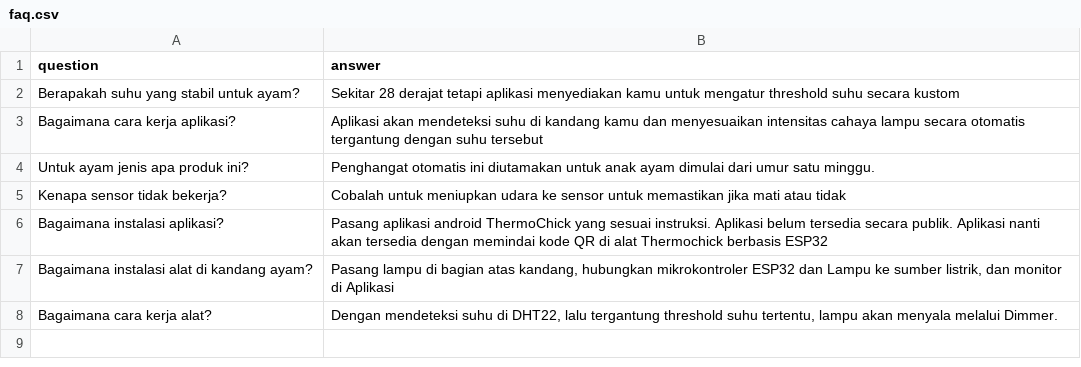
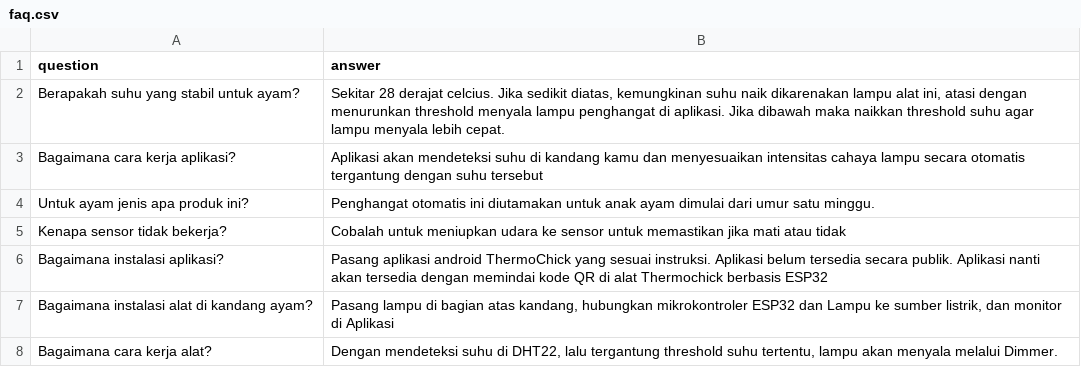
Before and after one commit to nabeellagi/ThermoChick, a CSV file: backend/data/faq.csv, drawn as a sheet.

```diff
--- a/backend/data/faq.csv
+++ b/backend/data/faq.csv
@@ -1,3 +1,3 @@
 "question","answer"
-"Berapakah suhu yang stabil untuk ayam?","Sekitar 28 derajat tetapi aplikasi menyediakan kamu untuk mengatur threshold suhu secara kustom"
+"Berapakah suhu yang stabil untuk ayam?","Sekitar 28 derajat celcius. Jika sedikit diatas, kemungkinan suhu naik dikarenakan lampu alat ini, atasi dengan menurunkan threshold menyala lampu penghangat di aplikasi. Jika dibawah maka naikkan threshold suhu agar lampu menyala lebih cepat."
 "Bagaimana cara kerja aplikasi?","Aplikasi akan mendeteksi suhu di kandang kamu dan menyesuaikan intensitas cahaya lampu secara otomatis tergantung dengan suhu tersebut"
```
Also changed, not shown: 9 other files.
